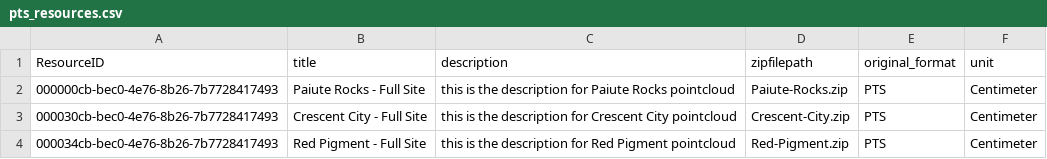
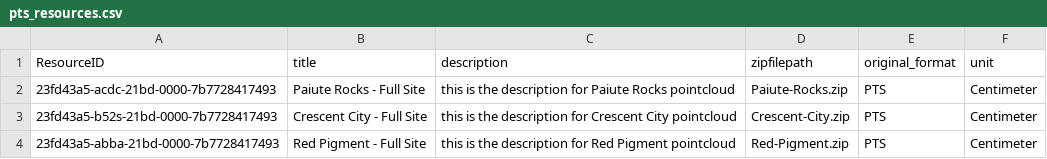
Before and after one commit to legiongis/arches-3d, a CSV file: arches_3d/arches_3d/db/business_data/pts_resources.csv, drawn as a sheet.

Commit message:
general updates to business data structure, still WIP

```diff
--- a/arches_3d/arches_3d/db/business_data/pts_resources.csv
+++ b/arches_3d/arches_3d/db/business_data/pts_resources.csv
@@ -1,4 +1,4 @@
 ResourceID,title,description,zipfilepath,original_format,unit
-000000cb-bec0-4e76-8b26-7b7728417493,Paiute Rocks - Full Site,this is the description for Paiute Rocks pointcloud,Paiute-Rocks.zip,PTS,Centimeter
-000030cb-bec0-4e76-8b26-7b7728417493,Crescent City - Full Site,this is the description for Crescent City pointcloud,Crescent-City.zip,PTS,Centimeter
-000034cb-bec0-4e76-8b26-7b7728417493,Red Pigment - Full Site,this is the description for Red Pigment pointcloud,Red-Pigment.zip,PTS,Centimeter
+23fd43a5-acdc-21bd-0000-7b7728417493,Paiute Rocks - Full Site,this is the description for Paiute Rocks pointcloud,Paiute-Rocks.zip,PTS,Centimeter
+23fd43a5-b52s-21bd-0000-7b7728417493,Crescent City - Full Site,this is the description for Crescent City pointcloud,Crescent-City.zip,PTS,Centimeter
+23fd43a5-abba-21bd-0000-7b7728417493,Red Pigment - Full Site,this is the description for Red Pigment pointcloud,Red-Pigment.zip,PTS,Centimeter
```
Also changed, not shown: 8 other files.
